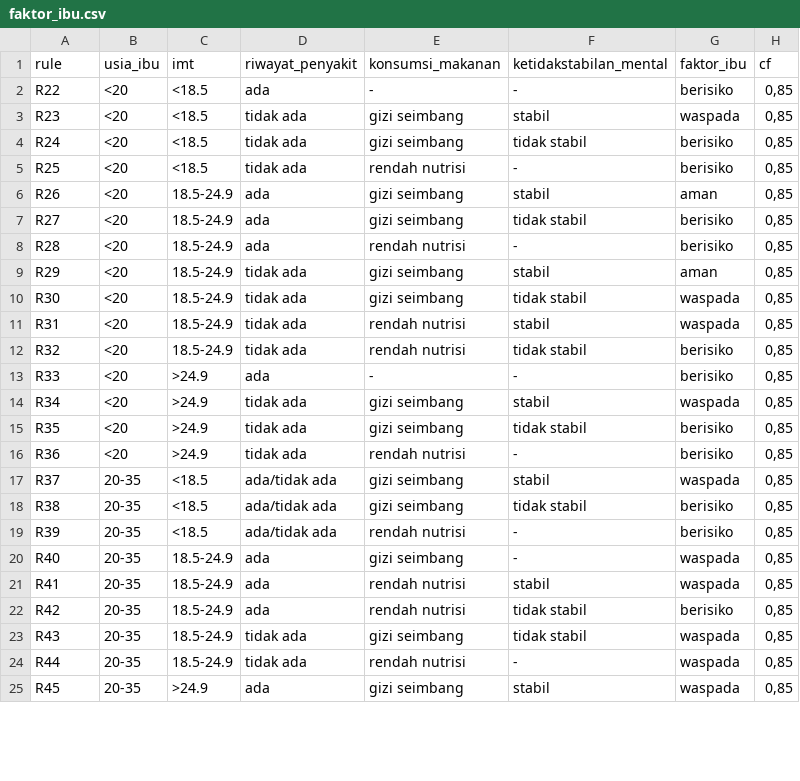
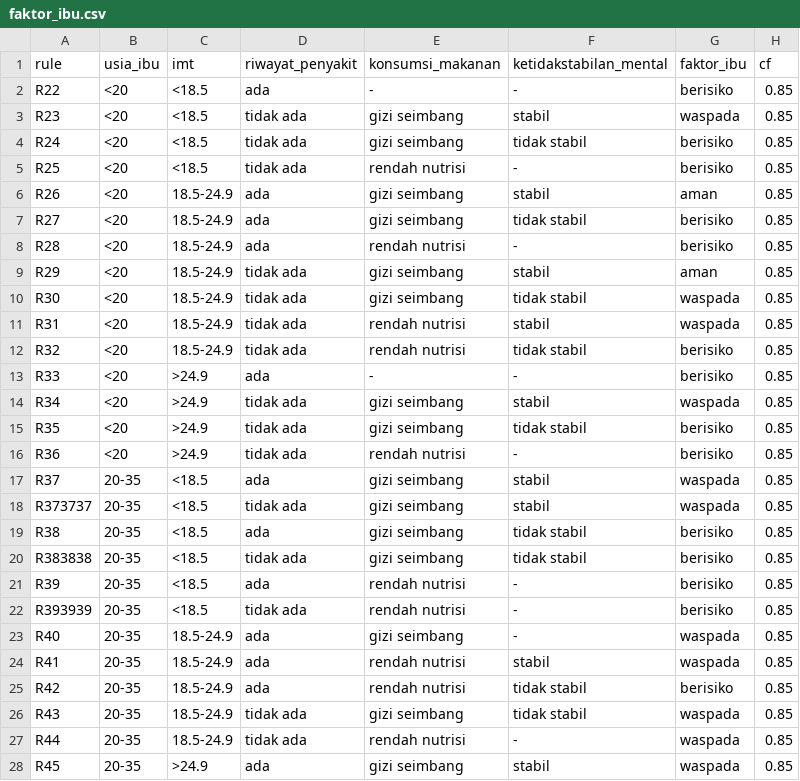
Before and after one commit to bebekgarut/sistem-pakar-risiko-stunting, a CSV file: database/faktor_ibu.csv, drawn as a sheet; only a part is shown; the diff covers the shown part only.

```diff
--- a/database/faktor_ibu.csv
+++ b/database/faktor_ibu.csv
@@ -1,25 +1,28 @@
 rule,usia_ibu,imt,riwayat_penyakit,konsumsi_makanan,ketidakstabilan_mental,faktor_ibu,cf
-R22,<20,<18.5,ada,-,-,berisiko,"0,85"
-R23,<20,<18.5,tidak ada,gizi seimbang,stabil,waspada,"0,85"
-R24,<20,<18.5,tidak ada,gizi seimbang,tidak stabil,berisiko,"0,85"
-R25,<20,<18.5,tidak ada,rendah nutrisi,-,berisiko,"0,85"
-R26,<20,18.5-24.9,ada,gizi seimbang,stabil,aman,"0,85"
-R27,<20,18.5-24.9,ada,gizi seimbang,tidak stabil,berisiko,"0,85"
-R28,<20,18.5-24.9,ada,rendah nutrisi,-,berisiko,"0,85"
-R29,<20,18.5-24.9,tidak ada,gizi seimbang,stabil,aman,"0,85"
-R30,<20,18.5-24.9,tidak ada,gizi seimbang,tidak stabil,waspada,"0,85"
-R31,<20,18.5-24.9,tidak ada,rendah nutrisi,stabil,waspada,"0,85"
-R32,<20,18.5-24.9,tidak ada,rendah nutrisi,tidak stabil,berisiko,"0,85"
-R33,<20,>24.9,ada,-,-,berisiko,"0,85"
-R34,<20,>24.9,tidak ada,gizi seimbang,stabil,waspada,"0,85"
-R35,<20,>24.9,tidak ada,gizi seimbang,tidak stabil,berisiko,"0,85"
-R36,<20,>24.9,tidak ada,rendah nutrisi,-,berisiko,"0,85"
-R37,20-35,<18.5,ada/tidak ada,gizi seimbang,stabil,waspada,"0,85"
-R38,20-35,<18.5,ada/tidak ada,gizi seimbang,tidak stabil,berisiko,"0,85"
-R39,20-35,<18.5,ada/tidak ada,rendah nutrisi,-,berisiko,"0,85"
-R40,20-35,18.5-24.9,ada,gizi seimbang,-,waspada,"0,85"
-R41,20-35,18.5-24.9,ada,rendah nutrisi,stabil,waspada,"0,85"
-R42,20-35,18.5-24.9,ada,rendah nutrisi,tidak stabil,berisiko,"0,85"
-R43,20-35,18.5-24.9,tidak ada,gizi seimbang,tidak stabil,waspada,"0,85"
-R44,20-35,18.5-24.9,tidak ada,rendah nutrisi,-,waspada,"0,85"
-R45,20-35,>24.9,ada,gizi seimbang,stabil,waspada,"0,85"
+R22,<20,<18.5,ada,-,-,berisiko,0.85
+R23,<20,<18.5,tidak ada,gizi seimbang,stabil,waspada,0.85
+R24,<20,<18.5,tidak ada,gizi seimbang,tidak stabil,berisiko,0.85
+R25,<20,<18.5,tidak ada,rendah nutrisi,-,berisiko,0.85
+R26,<20,18.5-24.9,ada,gizi seimbang,stabil,aman,0.85
+R27,<20,18.5-24.9,ada,gizi seimbang,tidak stabil,berisiko,0.85
+R28,<20,18.5-24.9,ada,rendah nutrisi,-,berisiko,0.85
+R29,<20,18.5-24.9,tidak ada,gizi seimbang,stabil,aman,0.85
+R30,<20,18.5-24.9,tidak ada,gizi seimbang,tidak stabil,waspada,0.85
+R31,<20,18.5-24.9,tidak ada,rendah nutrisi,stabil,waspada,0.85
+R32,<20,18.5-24.9,tidak ada,rendah nutrisi,tidak stabil,berisiko,0.85
+R33,<20,>24.9,ada,-,-,berisiko,0.85
+R34,<20,>24.9,tidak ada,gizi seimbang,stabil,waspada,0.85
+R35,<20,>24.9,tidak ada,gizi seimbang,tidak stabil,berisiko,0.85
+R36,<20,>24.9,tidak ada,rendah nutrisi,-,berisiko,0.85
+R37,20-35,<18.5,ada,gizi seimbang,stabil,waspada,0.85
+R373737,20-35,<18.5,tidak ada,gizi seimbang,stabil,waspada,0.85
+R38,20-35,<18.5,ada,gizi seimbang,tidak stabil,berisiko,0.85
+R383838,20-35,<18.5,tidak ada,gizi seimbang,tidak stabil,berisiko,0.85
+R39,20-35,<18.5,ada,rendah nutrisi,-,berisiko,0.85
+R393939,20-35,<18.5,tidak ada,rendah nutrisi,-,berisiko,0.85
+R40,20-35,18.5-24.9,ada,gizi seimbang,-,waspada,0.85
+R41,20-35,18.5-24.9,ada,rendah nutrisi,stabil,waspada,0.85
+R42,20-35,18.5-24.9,ada,rendah nutrisi,tidak stabil,berisiko,0.85
+R43,20-35,18.5-24.9,tidak ada,gizi seimbang,tidak stabil,waspada,0.85
+R44,20-35,18.5-24.9,tidak ada,rendah nutrisi,-,waspada,0.85
+R45,20-35,>24.9,ada,gizi seimbang,stabil,waspada,0.85
```
Also changed, not shown: 1 added row and 19 edited cells elsewhere in this file, database/faktor_lingkungan.csv, database/faktor_pemeriksaan.csv, 3 other files.
